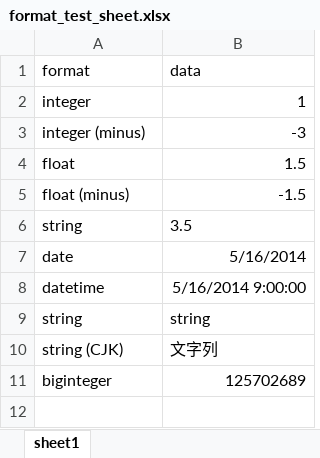
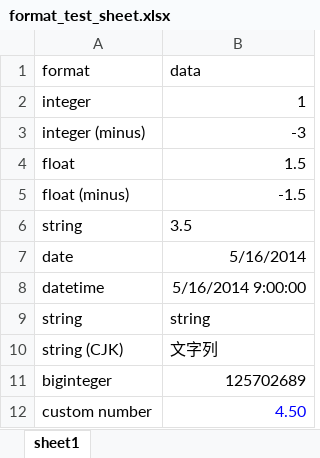
Before and after one commit to acidlemon/Data-XLSX-Parser, an Excel workbook: t/format_test_sheet.xlsx, sheet sheet1, drawn as a sheet; values as stored, in another font and other column widths than the file's, no borders; charts and pictures not drawn; the diff names each change by its address in the sheet, - before the commit and + after, or states it on an @@ line.

Commit message:
format_codeに ; が入ってる場合は日付日時ではない

```diff
--- a/t/format_test_sheet.xlsx (sheet sheet1)
+++ b/t/format_test_sheet.xlsx (sheet sheet1)
+row 12: custom number | 4.50
```
Also changed, not shown: 2 other files.
